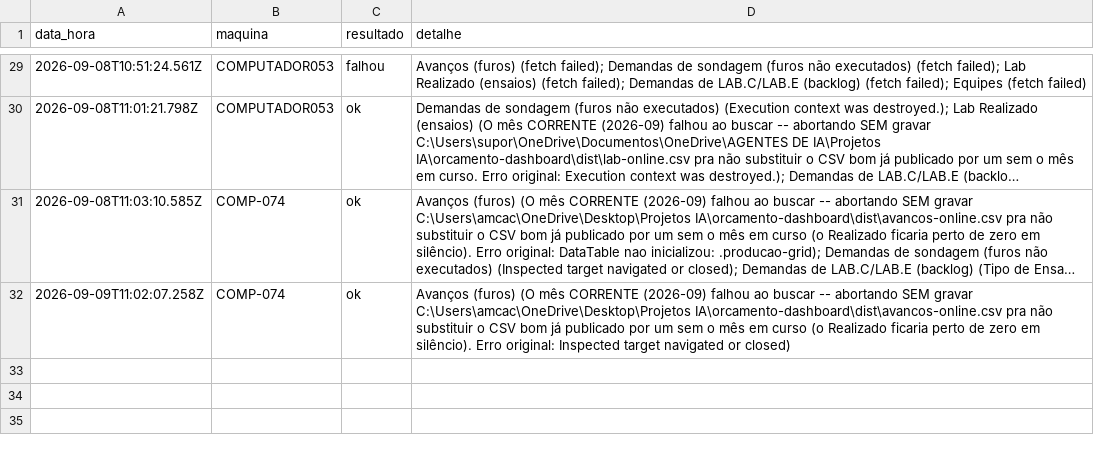
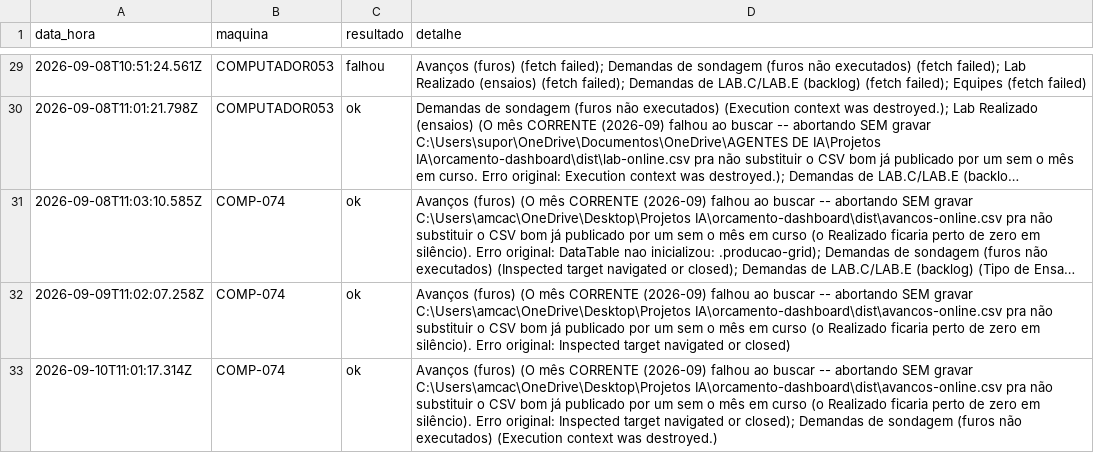
Before and after one commit to amcaccere261283/orcamento-dashboard, a CSV file: dist/heartbeat-atualizacao-volume.csv, drawn as a sheet; only a part is shown, gaps mark what is left out; long unchanged cells end in …; the diff names each change by its address in the sheet, - before the commit and + after, or states it on an @@ line.

```diff
--- a/dist/heartbeat-atualizacao-volume.csv
+++ b/dist/heartbeat-atualizacao-volume.csv
+row 33: 2026-09-10T11:01:17.314Z | COMP-074 | ok | Avanços (furos) (O mês CORRENTE (2026-09) falhou ao buscar -- abortando SEM gravar C:\Users\amcac\OneDrive\Desktop\Projetos IA\orcamento-dashboard\dist\avancos-online.csv pra não substituir o CSV bom já publicado por um sem o mês em curso (o Realizado ficaria perto de zero em silêncio). Erro original: Inspected target navigated or closed); Demandas de sondagem (furos não executados) (Execution context was destroyed.)
```
Also changed, not shown: dist/equipes-online.csv, docs/equipes-online.csv, 11 other files.
